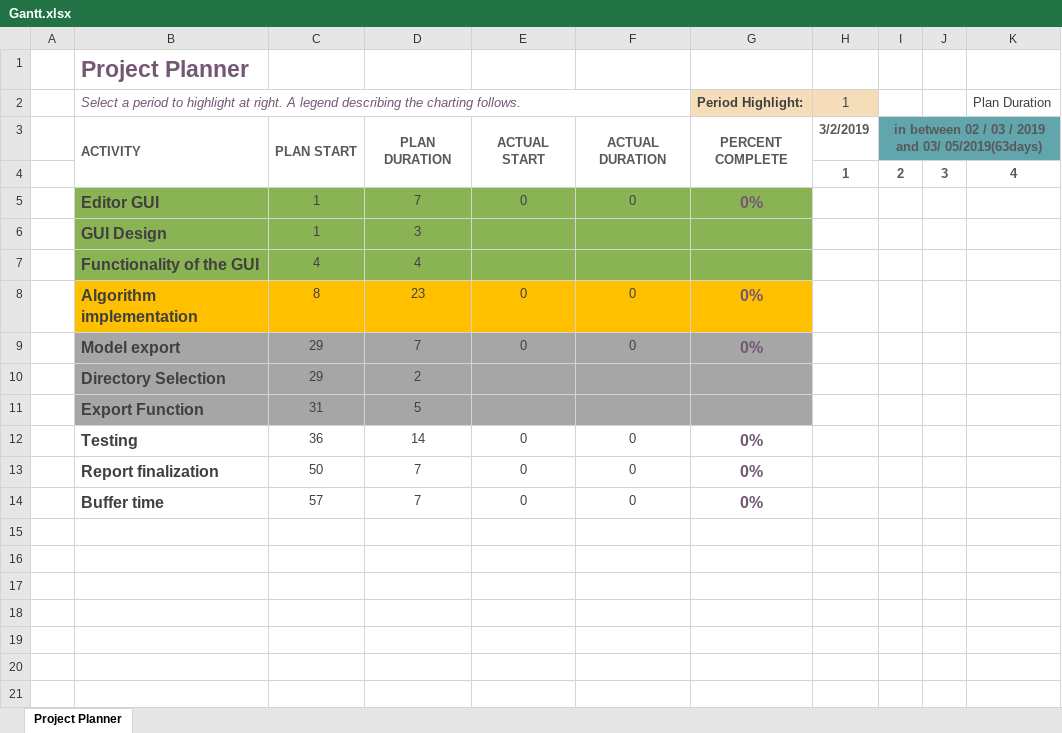
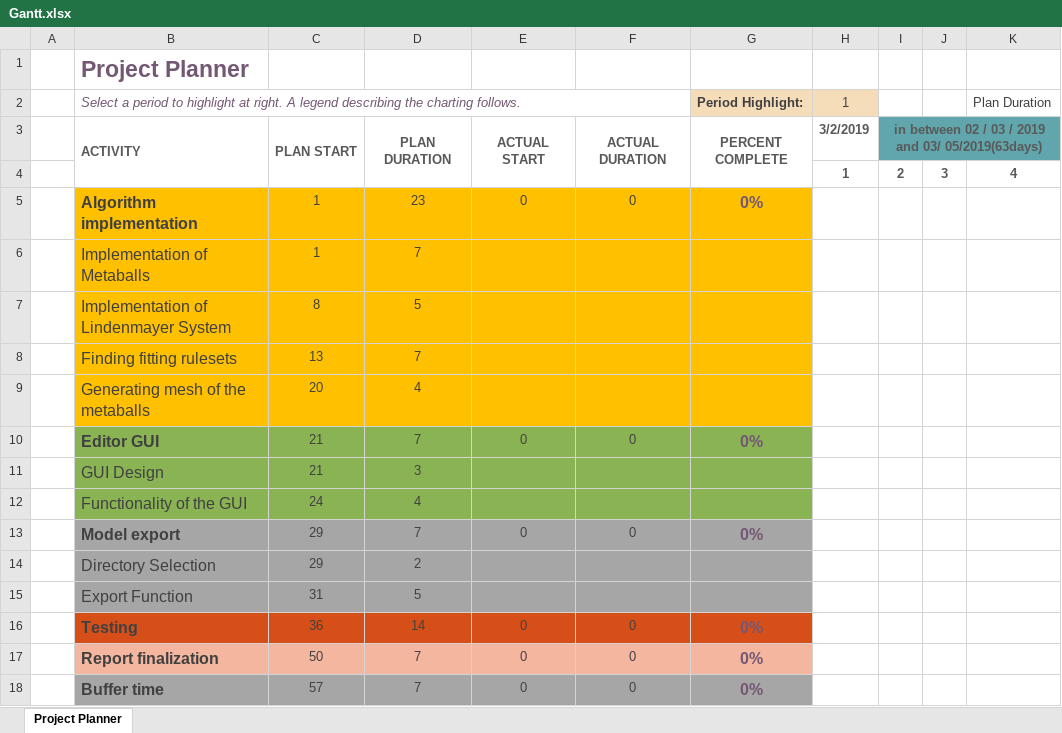
Before and after one commit to Markus-Krugel/Creature_Generator, an Excel workbook: Gantt.xlsx, sheet Project Planner, drawn as a sheet; only a part is shown; values as stored, in another font and other column widths than the file's, no borders; conditional formats not drawn; removed rows and columns are numbered as before the commit, all else as after; rows hold the shown columns only; the diff names each change by its address in the sheet, - before the commit and + after, or states it on an @@ line.

```diff
--- a/Gantt.xlsx (sheet Project Planner)
+++ b/Gantt.xlsx (sheet Project Planner)
+row 5:  | Algorithm implementation | 1 | 23 | 0 | 0 | 0%
+row 6:  | Implementation of Metaballs | 1 | 7
+row 7:  | Implementation of Lindenmayer System | 8 | 5
+row 8:  | Finding fitting rulesets | 13 | 7
+row 9:  | Generating mesh of the metaballs | 20 | 4
-C10:C11: 1
+C10:C11: 21
-B11:B12 bold: on
+B11:B12 bold: off
-C12: 4
+C12: 24
-row 8:  | Algorithm implementation | 8 | 23 | 0 | 0 | 0%
-B14:B15 bold: on
+B14:B15 bold: off
-B16:G16 fill: none
+B16:G16 fill: #D64F19
-B17:G17 fill: none
+B17:G17 fill: #F4B69E
-B18:G18 fill: none
+B18:G18 fill: #A6A6A6
```
Also changed, not shown: 3 other files.
